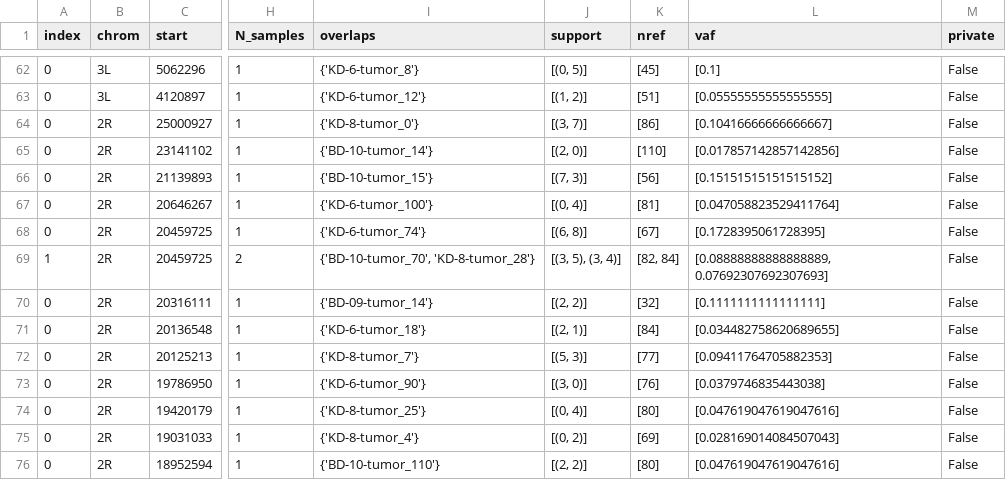
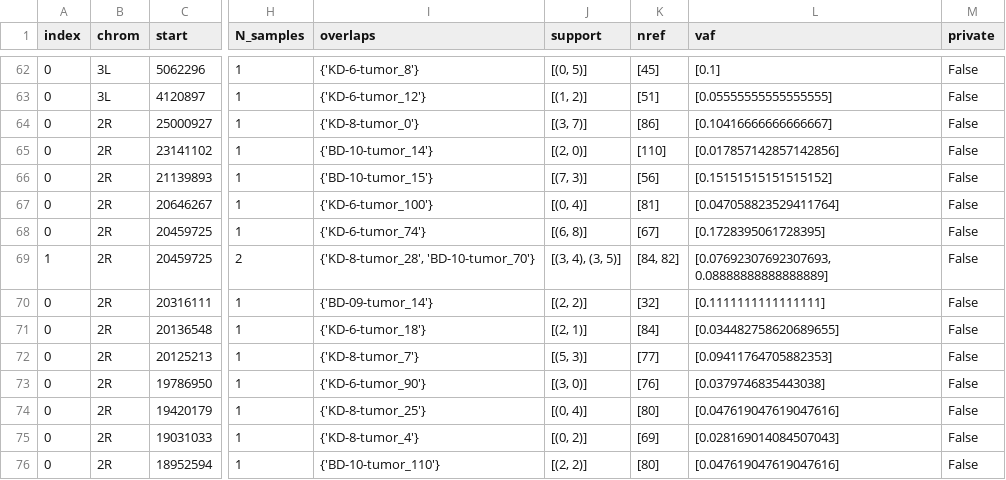
Before and after one commit to bardin-lab/somatic-transposition-fly-intestine, a TSV file: notebooks/5. germline summary/Delta Somatic table.tsv, drawn as a sheet; only a part is shown, gaps mark what is left out; the diff names each change by its address in the sheet, - before the commit and + after, or states it on an @@ line.

```diff
--- a/notebooks/5. germline summary/Delta Somatic table.tsv
+++ b/notebooks/5. germline summary/Delta Somatic table.tsv
-I69 (overlaps): {'BD-10-tumor_70', 'KD-8-tumor_28'}
+I69 (overlaps): {'KD-8-tumor_28', 'BD-10-tumor_70'}
-J69 (support): [(3, 5), (3, 4)]
+J69 (support): [(3, 4), (3, 5)]
-K69 (nref): [82, 84]
+K69 (nref): [84, 82]
-L69 (vaf): [0.08888888888888889, 0.07692307692307693]
+L69 (vaf): [0.07692307692307693, 0.08888888888888889]
```
Also changed, not shown: notebooks/5. germline summary/Delta All germline TSD insertions.tsv, notebooks/5. germline summary/Delta Final germline table.tsv, 7 other files.
